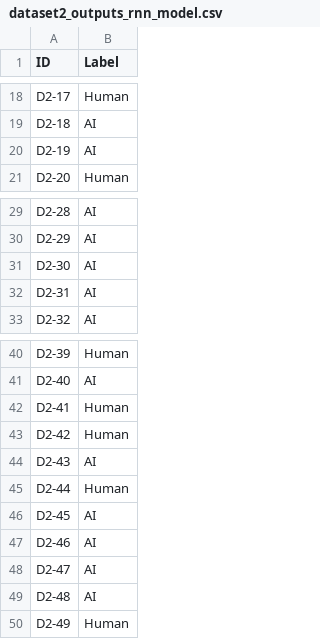
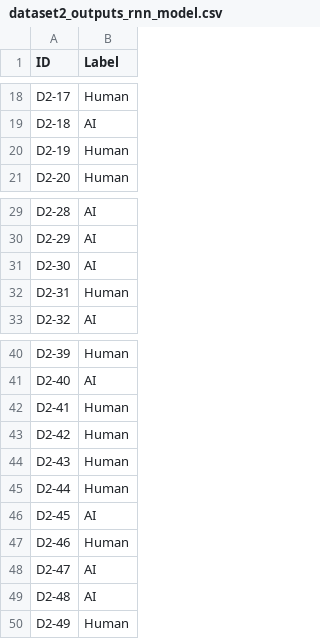
Before and after one commit to eduardoliv/AP-TPG-M1, a CSV file: tarefa_2/classify_output_datasets/dataset2_outputs_rnn_model.csv, drawn as a sheet; only a part is shown, gaps mark what is left out.

```diff
--- a/tarefa_2/classify_output_datasets/dataset2_outputs_rnn_model.csv
+++ b/tarefa_2/classify_output_datasets/dataset2_outputs_rnn_model.csv
@@ -19,3 +19,3 @@ D2-17	Human
 D2-18	AI
-D2-19	AI
+D2-19	Human
 D2-20	Human
@@ -31,3 +31,3 @@ D2-29	AI
 D2-30	AI
-D2-31	AI
+D2-31	Human
 D2-32	AI
@@ -43,6 +43,6 @@ D2-41	Human
 D2-42	Human
-D2-43	AI
+D2-43	Human
 D2-44	Human
 D2-45	AI
-D2-46	AI
+D2-46	Human
 D2-47	AI
```
Also changed, not shown: 5 other files.
